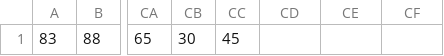
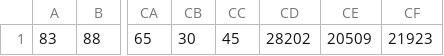
Before and after one commit to pepijnKrijnsen/oh-bugger, a CSV file: lib/UIDs.csv, drawn as a sheet; only a part is shown, gaps mark what is left out; the diff names each change by its address in the sheet, - before the commit and + after, or states it on an @@ line.

```diff
--- a/lib/UIDs.csv
+++ b/lib/UIDs.csv
-CD1: (empty)
+CD1: 28202
-CE1: (empty)
+CE1: 20509
-CF1: (empty)
+CF1: 21923
```
Also changed, not shown: 3 other files.
